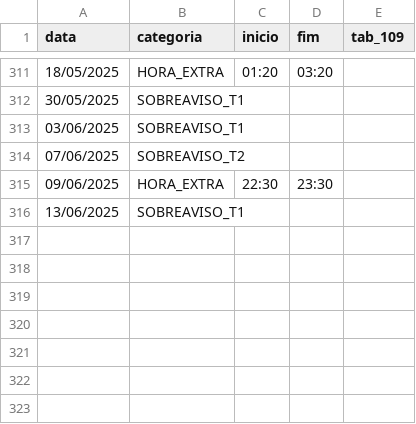
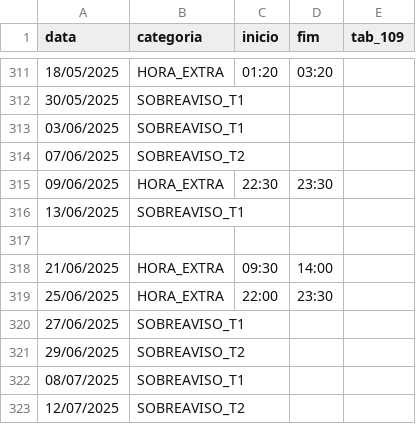
Before and after one commit to mbalieiro/ponto, a CSV file: src/main/resources/dados_complementares.csv, drawn as a sheet; only a part is shown, gaps mark what is left out; the diff names each change by its address in the sheet, - before the commit and + after, or states it on an @@ line.

```diff
--- a/src/main/resources/dados_complementares.csv
+++ b/src/main/resources/dados_complementares.csv
+row 317: (empty)
+row 318: 21/06/2025 | HORA_EXTRA | 09:30 | 14:00
+row 319: 25/06/2025 | HORA_EXTRA | 22:00 | 23:30
+row 320: 27/06/2025 | SOBREAVISO_T1
+row 321: 29/06/2025 | SOBREAVISO_T2
+row 322: 08/07/2025 | SOBREAVISO_T1
+row 323: 12/07/2025 | SOBREAVISO_T2
```
Also changed, not shown: 2 other files.
